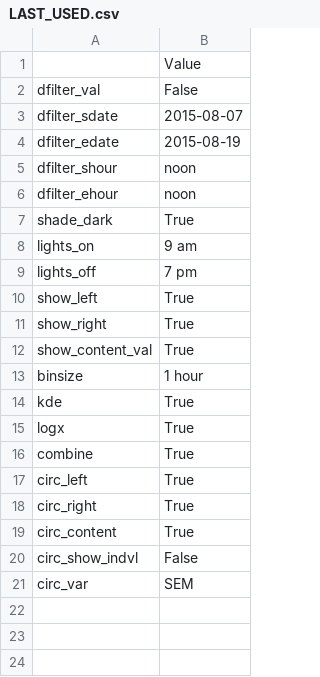
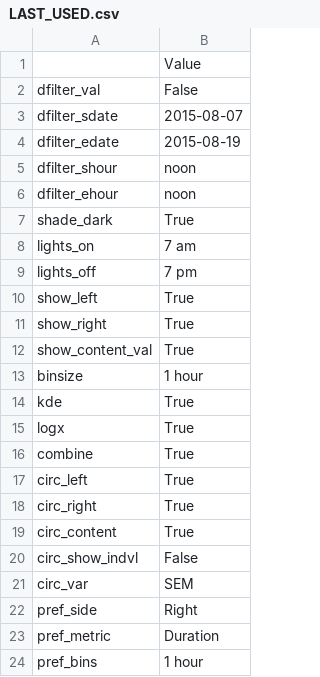
Before and after one commit to earnestt1234/SipperViz, a CSV file: memory/settings/LAST_USED.csv, drawn as a sheet.

```diff
--- a/memory/settings/LAST_USED.csv
+++ b/memory/settings/LAST_USED.csv
@@ -7,3 +7,3 @@ dfilter_ehour,noon
 shade_dark,True
-lights_on,9 am
+lights_on,7 am
 lights_off,7 pm
@@ -21 +21,4 @@ circ_show_indvl,False
 circ_var,SEM
+pref_side,Right
+pref_metric,Duration
+pref_bins,1 hour
```
Also changed, not shown: 6 other files.
